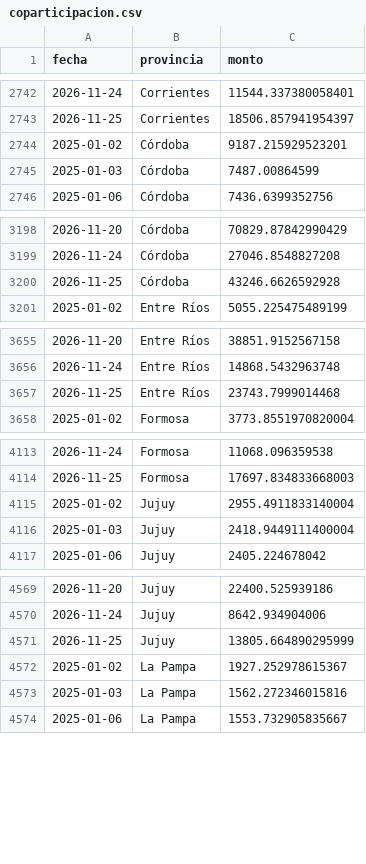
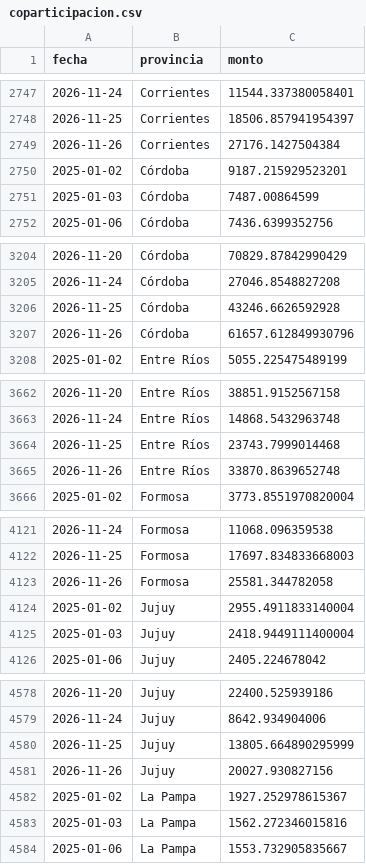
Before and after one commit to jazminvargas820/coparticipacion-argentina, a CSV file: base_coparticipacion/data/coparticipacion.csv, drawn as a sheet; only a part is shown, gaps mark what is left out; the diff covers the shown part only; the diff names each change by its address in the sheet, - before the commit and + after, or states it on an @@ line.

```diff
--- a/base_coparticipacion/data/coparticipacion.csv
+++ b/base_coparticipacion/data/coparticipacion.csv
+row 2749: 2026-11-26 | Corrientes | 27176.1427504384
+row 3207: 2026-11-26 | Córdoba | 61657.612849930796
+row 3665: 2026-11-26 | Entre Ríos | 33870.8639652748
+row 4123: 2026-11-26 | Formosa | 25581.344782058
+row 4581: 2026-11-26 | Jujuy | 20027.930827156
```
Also changed, not shown: 20 added rows elsewhere in this file, 4 other files.
